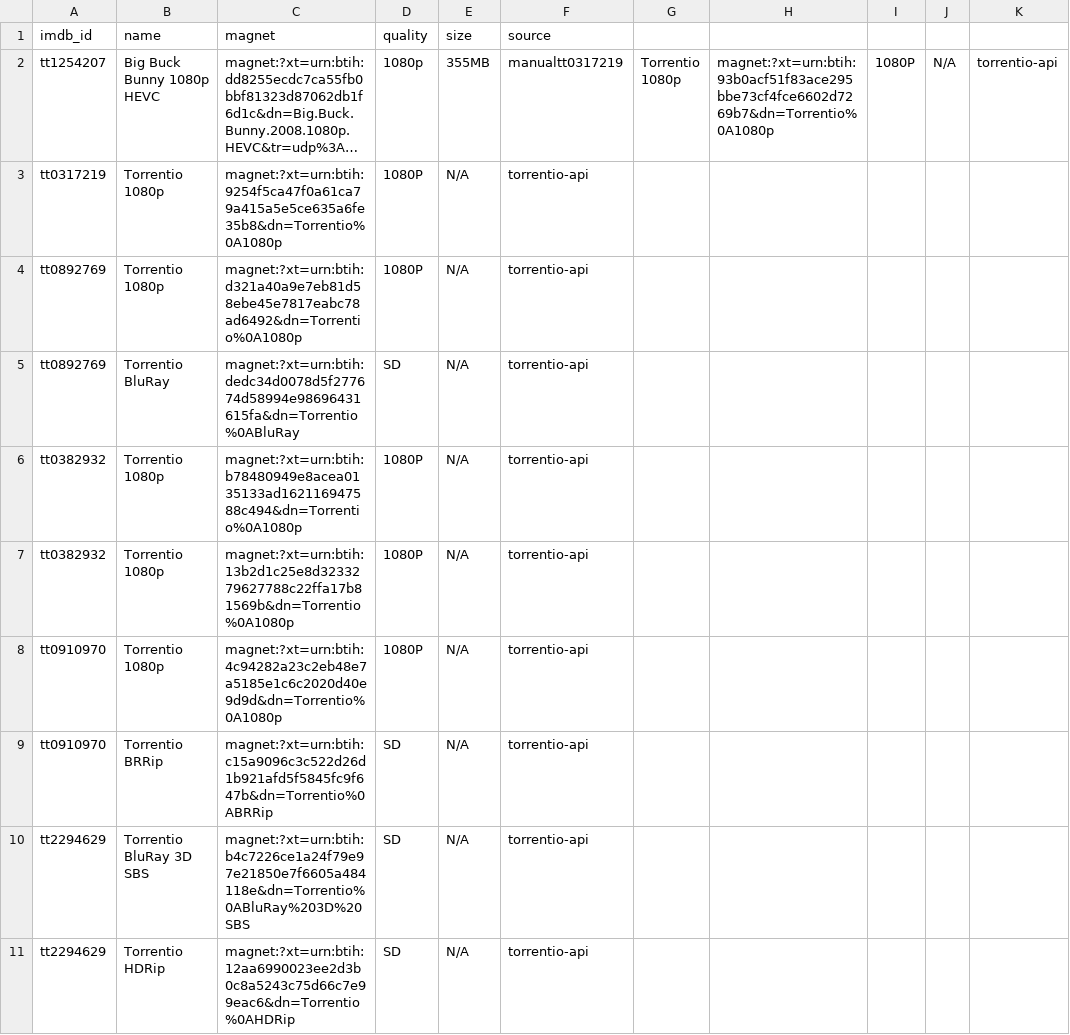
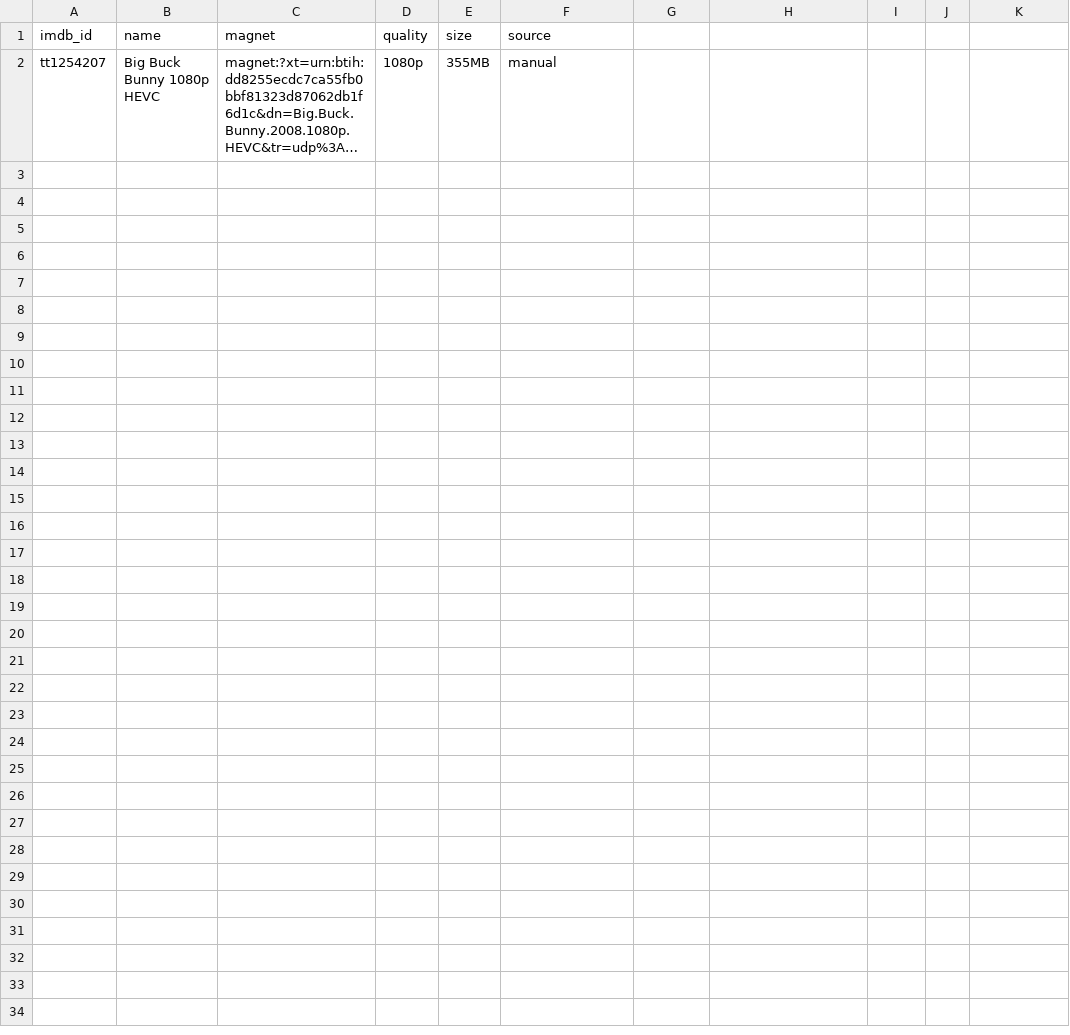
Before and after one commit to tst4ckr/bun-postgresql-streamio-magnet, a CSV file: data/torrentio.csv, drawn as a sheet; long unchanged cells end in …; ↵ is a line break in a cell; the diff names each change by its address in the sheet, - before the commit and + after, or states it on an @@ line.

Commit message:
refactor(TorrentioApiService): improve stream data processing and magnet generation
- Enhance stream data extraction with additional fields (fileIdx, filename, provider)
- Improve quality and size detection from stream metadata
- Add default trackers and better magnet URI construction
- Clean up torrentio.csv format and add new columns

```diff
--- a/data/torrentio.csv
+++ b/data/torrentio.csv
-F2 (source): manualtt0317219
+F2 (source): manual
-G2: Torrentio ↵ 1080p
+G2: (empty)
-H2: magnet:?xt=urn:btih:93b0acf51f83ace295bbe73cf4fce6602d7269b7&dn=Torrentio%0A1080p
+H2: (empty)
-I2: 1080P
+I2: (empty)
-J2: N/A
+J2: (empty)
-K2: torrentio-api
+K2: (empty)
-row 3: tt0317219 | Torrentio ↵ 1080p | magnet:?xt=urn:btih:9254f5ca47f0a61ca79a415a5e5ce635a6fe35b8&dn=Torrentio%0A1080p | 1080P | N/A | torrentio-api
-row 4: tt0892769 | Torrentio ↵ 1080p | magnet:?xt=urn:btih:d321a40a9e7eb81d58ebe45e7817eabc78ad6492&dn=Torrentio%0A1080p | 1080P | N/A | torrentio-api
-row 5: tt0892769 | Torrentio ↵ BluRay | magnet:?xt=urn:btih:dedc34d0078d5f277674d58994e98696431615fa&dn=Torrentio%0ABluRay | SD | N/A | torrentio-api
-row 6: tt0382932 | Torrentio ↵ 1080p | magnet:?xt=urn:btih:b78480949e8acea0135133ad162116947588c494&dn=Torrentio%0A1080p | 1080P | N/A | torrentio-api
-row 7: tt0382932 | Torrentio ↵ 1080p | magnet:?xt=urn:btih:13b2d1c25e8d3233279627788c22ffa17b81569b&dn=Torrentio%0A1080p | 1080P | N/A | torrentio-api
-row 8: tt0910970 | Torrentio ↵ 1080p | magnet:?xt=urn:btih:4c94282a23c2eb48e7a5185e1c6c2020d40e9d9d&dn=Torrentio%0A1080p | 1080P | N/A | torrentio-api
-row 9: tt0910970 | Torrentio ↵ BRRip | magnet:?xt=urn:btih:c15a9096c3c522d26d1b921afd5f5845fc9f647b&dn=Torrentio%0ABRRip | SD | N/A | torrentio-api
-row 10: tt2294629 | Torrentio ↵ BluRay 3D SBS | magnet:?xt=urn:btih:b4c7226ce1a24f79e97e21850e7f6605a484118e&dn=Torrentio%0ABluRay%203D%20SBS | SD | N/A | torrentio-api
-row 11: tt2294629 | Torrentio ↵ HDRip | magnet:?xt=urn:btih:12aa6990023ee2d3b0c8a5243c75d66c7e99eac6&dn=Torrentio%0AHDRip | SD | N/A | torrentio-api
```
Also changed, not shown: 1 other file.
